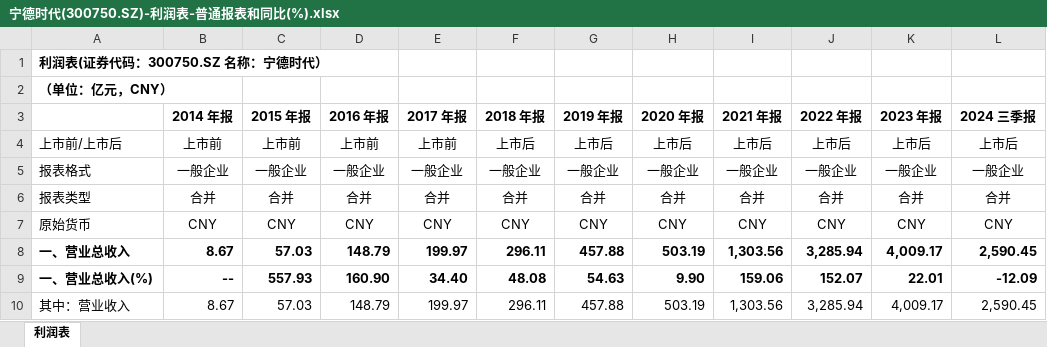
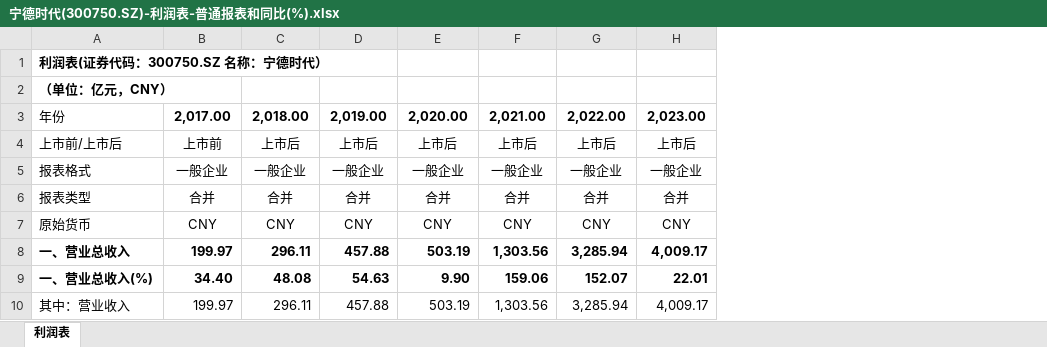
Before and after one commit to alanzhou001/Financial-Analysis-PRP, an Excel workbook: data/300750.SZ/宁德时代(300750.SZ)-利润表-普通报表和同比(%).xlsx, sheet 利润表, drawn as a sheet; only a part is shown; values as stored, in another font and other column widths than the file's, no borders; removed rows and columns are numbered as before the commit, all else as after; the diff names each change by its address in the sheet, - before the commit and + after, or states it on an @@ line.

```diff
--- a/data/300750.SZ/宁德时代(300750.SZ)-利润表-普通报表和同比(%).xlsx (sheet 利润表)
+++ b/data/300750.SZ/宁德时代(300750.SZ)-利润表-普通报表和同比(%).xlsx (sheet 利润表)
-column B, rows 4-10: 上市前 | 一般企业 | 合并 | CNY | 8.67 | -- | 8.67
-column C, rows 4-10: 上市前 | 一般企业 | 合并 | CNY | 57.03 | 557.93 | 57.03
-column D, rows 4-10: 上市前 | 一般企业 | 合并 | CNY | 148.79 | 160.90 | 148.79
-column L, rows 4-10: 上市后 | 一般企业 | 合并 | CNY | 2,590.45 | -12.09 | 2,590.45
-row 3:  | 2014 年报 | 2015 年报 | 2016 年报 | 2017 年报 | 2018 年报 | 2019 年报 | 2020 年报 | 2021 年报 | 2022 年报 | 2023 年报 | 2024 三季报
+row 3: 年份 | 2,017.00 | 2,018.00 | 2,019.00 | 2,020.00 | 2,021.00 | 2,022.00 | 2,023.00
```
Also changed, not shown: data/300750.SZ/宁德时代(300750.SZ)-资产负债表-普通报表和同比(%).xlsx, 1 other file.
